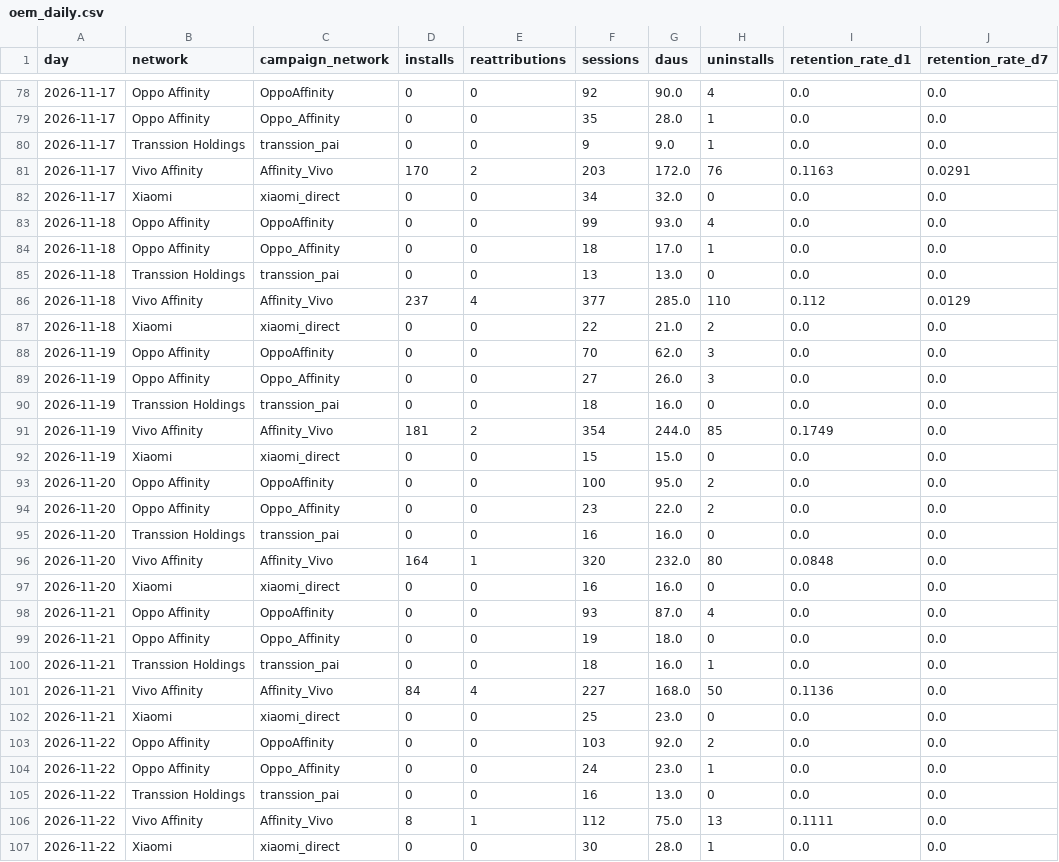
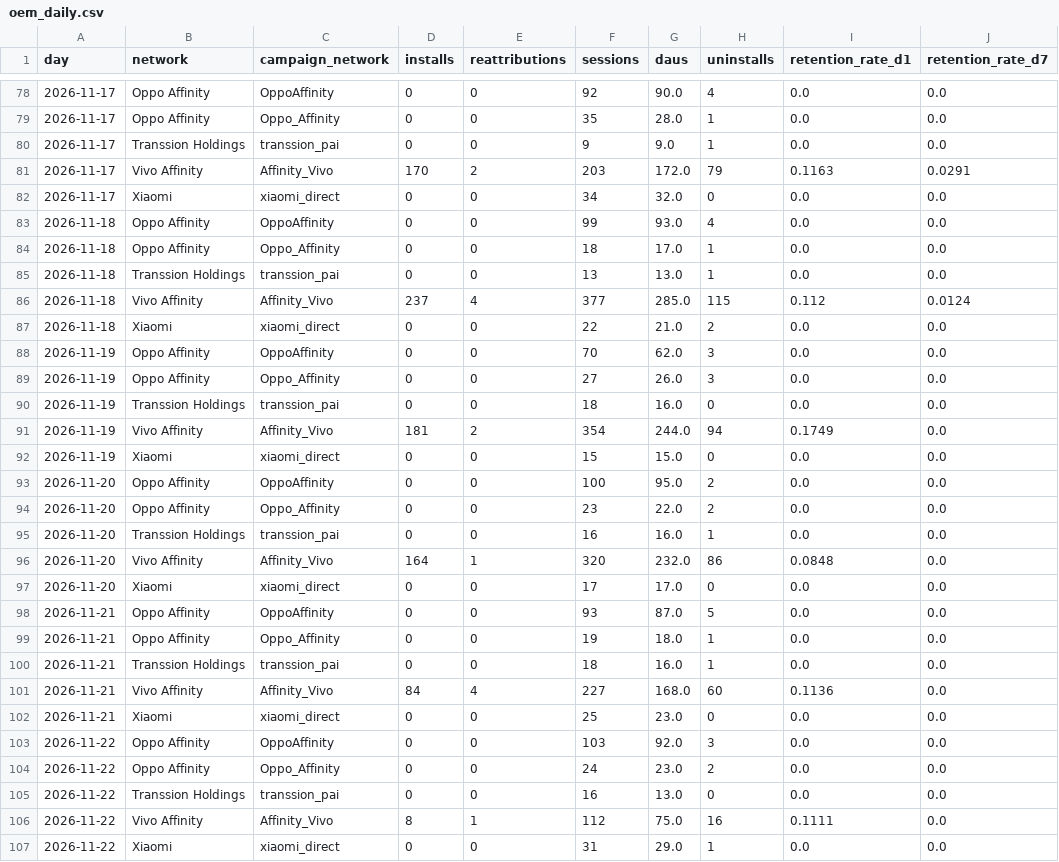
Before and after one commit to kshitijbhatiakaul/tuktuki-master-tracker, a CSV file: data/oem/oem_daily.csv, drawn as a sheet; only a part is shown, gaps mark what is left out; the diff covers the shown part only.

```diff
--- a/data/oem/oem_daily.csv
+++ b/data/oem/oem_daily.csv
@@ -80,3 +80,3 @@ day,network,campaign_network,installs,reattributions,sessions,daus,uninstalls,re
 2026-11-17,Transsion Holdings,transsion_pai,0,0,9,9.0,1,0.0,0.0
-2026-11-17,Vivo Affinity,Affinity_Vivo,170,2,203,172.0,76,0.1163,0.0291
+2026-11-17,Vivo Affinity,Affinity_Vivo,170,2,203,172.0,79,0.1163,0.0291
 2026-11-17,Xiaomi,xiaomi_direct,0,0,34,32.0,0,0.0,0.0
@@ -84,4 +84,4 @@ day,network,campaign_network,installs,reattributions,sessions,daus,uninstalls,re
 2026-11-18,Oppo Affinity,Oppo_Affinity,0,0,18,17.0,1,0.0,0.0
-2026-11-18,Transsion Holdings,transsion_pai,0,0,13,13.0,0,0.0,0.0
-2026-11-18,Vivo Affinity,Affinity_Vivo,237,4,377,285.0,110,0.112,0.0129
+2026-11-18,Transsion Holdings,transsion_pai,0,0,13,13.0,1,0.0,0.0
+2026-11-18,Vivo Affinity,Affinity_Vivo,237,4,377,285.0,115,0.112,0.0124
 2026-11-18,Xiaomi,xiaomi_direct,0,0,22,21.0,2,0.0,0.0
@@ -90,3 +90,3 @@ day,network,campaign_network,installs,reattributions,sessions,daus,uninstalls,re
 2026-11-19,Transsion Holdings,transsion_pai,0,0,18,16.0,0,0.0,0.0
-2026-11-19,Vivo Affinity,Affinity_Vivo,181,2,354,244.0,85,0.1749,0.0
+2026-11-19,Vivo Affinity,Affinity_Vivo,181,2,354,244.0,94,0.1749,0.0
 2026-11-19,Xiaomi,xiaomi_direct,0,0,15,15.0,0,0.0,0.0
@@ -94,14 +94,14 @@ day,network,campaign_network,installs,reattributions,sessions,daus,uninstalls,re
 2026-11-20,Oppo Affinity,Oppo_Affinity,0,0,23,22.0,2,0.0,0.0
-2026-11-20,Transsion Holdings,transsion_pai,0,0,16,16.0,0,0.0,0.0
-2026-11-20,Vivo Affinity,Affinity_Vivo,164,1,320,232.0,80,0.0848,0.0
-2026-11-20,Xiaomi,xiaomi_direct,0,0,16,16.0,0,0.0,0.0
-2026-11-21,Oppo Affinity,OppoAffinity,0,0,93,87.0,4,0.0,0.0
-2026-11-21,Oppo Affinity,Oppo_Affinity,0,0,19,18.0,0,0.0,0.0
+2026-11-20,Transsion Holdings,transsion_pai,0,0,16,16.0,1,0.0,0.0
+2026-11-20,Vivo Affinity,Affinity_Vivo,164,1,320,232.0,86,0.0848,0.0
+2026-11-20,Xiaomi,xiaomi_direct,0,0,17,17.0,0,0.0,0.0
+2026-11-21,Oppo Affinity,OppoAffinity,0,0,93,87.0,5,0.0,0.0
+2026-11-21,Oppo Affinity,Oppo_Affinity,0,0,19,18.0,1,0.0,0.0
 2026-11-21,Transsion Holdings,transsion_pai,0,0,18,16.0,1,0.0,0.0
-2026-11-21,Vivo Affinity,Affinity_Vivo,84,4,227,168.0,50,0.1136,0.0
+2026-11-21,Vivo Affinity,Affinity_Vivo,84,4,227,168.0,60,0.1136,0.0
 2026-11-21,Xiaomi,xiaomi_direct,0,0,25,23.0,0,0.0,0.0
-2026-11-22,Oppo Affinity,OppoAffinity,0,0,103,92.0,2,0.0,0.0
-2026-11-22,Oppo Affinity,Oppo_Affinity,0,0,24,23.0,1,0.0,0.0
+2026-11-22,Oppo Affinity,OppoAffinity,0,0,103,92.0,3,0.0,0.0
+2026-11-22,Oppo Affinity,Oppo_Affinity,0,0,24,23.0,2,0.0,0.0
 2026-11-22,Transsion Holdings,transsion_pai,0,0,16,13.0,0,0.0,0.0
-2026-11-22,Vivo Affinity,Affinity_Vivo,8,1,112,75.0,13,0.1111,0.0
-2026-11-22,Xiaomi,xiaomi_direct,0,0,30,28.0,1,0.0,0.0
+2026-11-22,Vivo Affinity,Affinity_Vivo,8,1,112,75.0,16,0.1111,0.0
+2026-11-22,Xiaomi,xiaomi_direct,0,0,31,29.0,1,0.0,0.0
```
Also changed, not shown: 34 edited cells elsewhere in this file, data/behaviour/backcamp.csv, data/behaviour/channels.csv, 18 other files.
